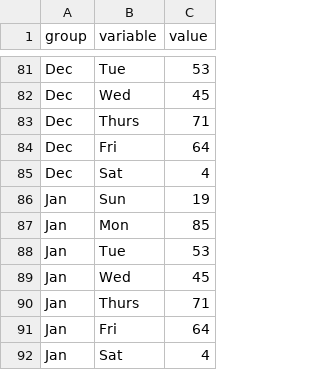
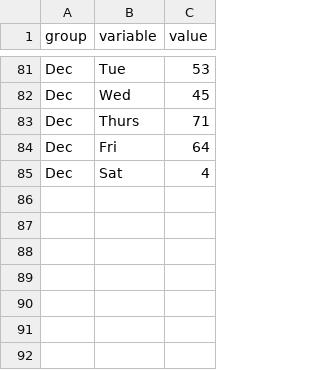
Before and after one commit to mo-adell/host-data-files, a CSV file: github-activity.csv, drawn as a sheet; only a part is shown, gaps mark what is left out; the diff names each change by its address in the sheet, - before the commit and + after, or states it on an @@ line.

Commit message:
Update github-activity.csv

```diff
--- a/github-activity.csv
+++ b/github-activity.csv
-row 86: Jan | Sun | 19
-row 87: Jan | Mon | 85
-row 88: Jan | Tue | 53
-row 89: Jan | Wed | 45
-row 90: Jan | Thurs | 71
-row 91: Jan | Fri | 64
-row 92: Jan | Sat | 4
```
